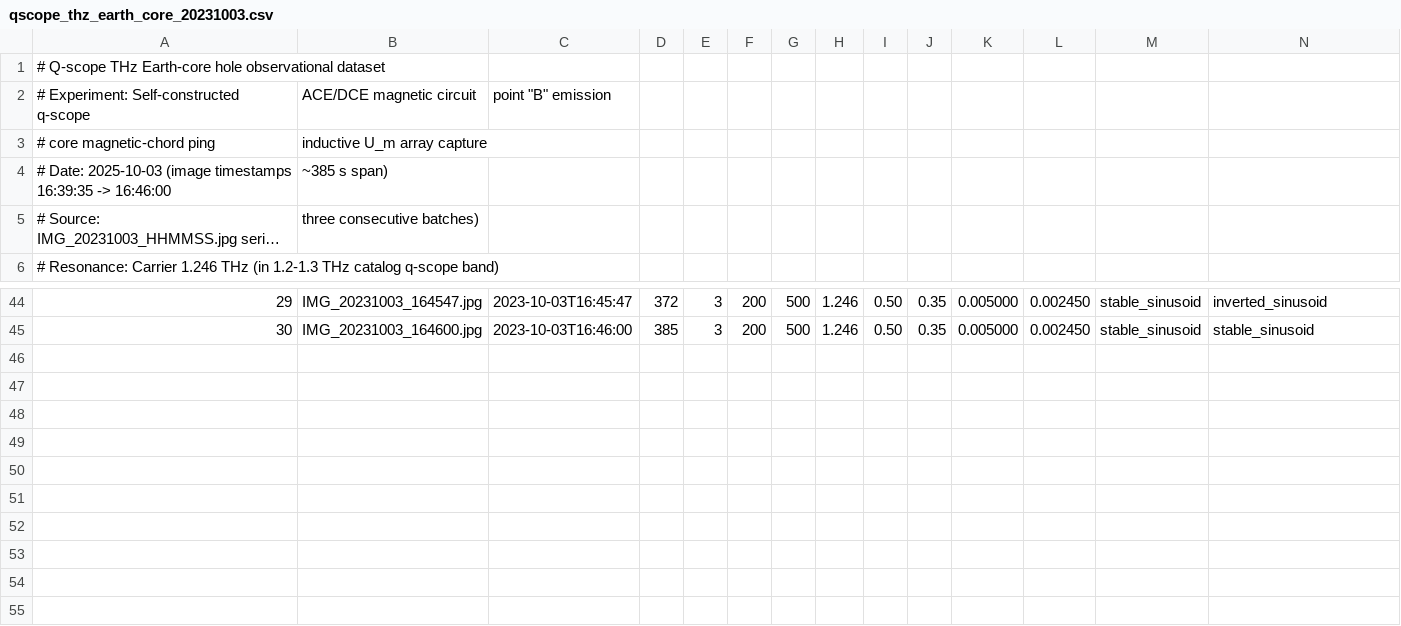
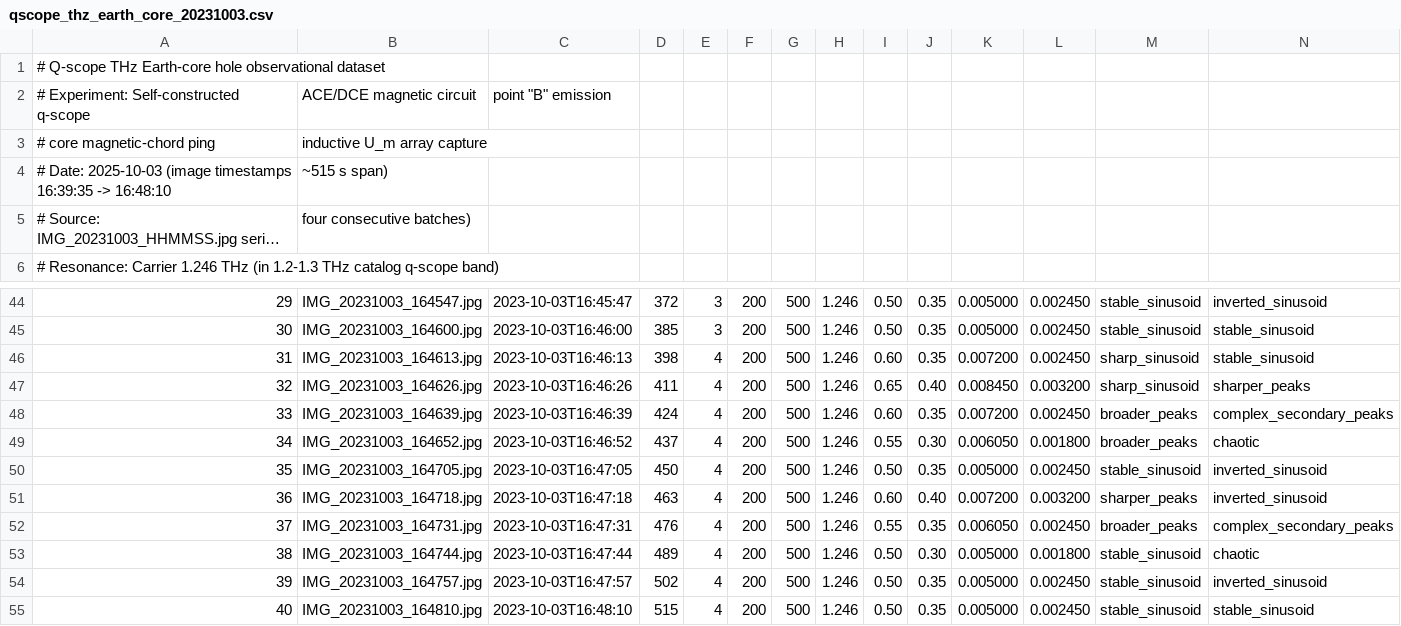
Before and after one commit to Daniel8Murphy0007/Star-Magic, a CSV file: qscope_thz_earth_core_20231003.csv, drawn as a sheet; only a part is shown, gaps mark what is left out; long unchanged cells end in …; rows hold the shown columns only; the diff names each change by its address in the sheet, - before the commit and + after, or states it on an @@ line.

Commit message:
Q-scope THz Earth-core dataset batch 4 (signals 31-40, 16:46:13 to 16:48:10, t=398..515s); pure calculator unchanged (all q-scope derivation primitives already present); smoke 129/129

```diff
--- a/qscope_thz_earth_core_20231003.csv
+++ b/qscope_thz_earth_core_20231003.csv
@@ column A renumbered between rows 4 and 5 @@
-B4: ~385 s span)
+B4: ~515 s span)
-B5: three consecutive batches)
+B5: four consecutive batches)
+row 46: 31 | IMG_20231003_164613.jpg | 2023-10-03T16:46:13 | 398 | 4 | 200 | 500 | 1.246 | 0.60 | 0.35 | 0.007200 | 0.002450 | sharp_sinusoid | stable_sinusoid
+row 47: 32 | IMG_20231003_164626.jpg | 2023-10-03T16:46:26 | 411 | 4 | 200 | 500 | 1.246 | 0.65 | 0.40 | 0.008450 | 0.003200 | sharp_sinusoid | sharper_peaks
+row 48: 33 | IMG_20231003_164639.jpg | 2023-10-03T16:46:39 | 424 | 4 | 200 | 500 | 1.246 | 0.60 | 0.35 | 0.007200 | 0.002450 | broader_peaks | complex_secondary_peaks
+row 49: 34 | IMG_20231003_164652.jpg | 2023-10-03T16:46:52 | 437 | 4 | 200 | 500 | 1.246 | 0.55 | 0.30 | 0.006050 | 0.001800 | broader_peaks | chaotic
+row 50: 35 | IMG_20231003_164705.jpg | 2023-10-03T16:47:05 | 450 | 4 | 200 | 500 | 1.246 | 0.50 | 0.35 | 0.005000 | 0.002450 | stable_sinusoid | inverted_sinusoid
+row 51: 36 | IMG_20231003_164718.jpg | 2023-10-03T16:47:18 | 463 | 4 | 200 | 500 | 1.246 | 0.60 | 0.40 | 0.007200 | 0.003200 | sharper_peaks | inverted_sinusoid
+row 52: 37 | IMG_20231003_164731.jpg | 2023-10-03T16:47:31 | 476 | 4 | 200 | 500 | 1.246 | 0.55 | 0.35 | 0.006050 | 0.002450 | broader_peaks | complex_secondary_peaks
+row 53: 38 | IMG_20231003_164744.jpg | 2023-10-03T16:47:44 | 489 | 4 | 200 | 500 | 1.246 | 0.50 | 0.30 | 0.005000 | 0.001800 | stable_sinusoid | chaotic
+row 54: 39 | IMG_20231003_164757.jpg | 2023-10-03T16:47:57 | 502 | 4 | 200 | 500 | 1.246 | 0.50 | 0.35 | 0.005000 | 0.002450 | stable_sinusoid | inverted_sinusoid
+row 55: 40 | IMG_20231003_164810.jpg | 2023-10-03T16:48:10 | 515 | 4 | 200 | 500 | 1.246 | 0.50 | 0.35 | 0.005000 | 0.002450 | stable_sinusoid | stable_sinusoid
```
Also changed, not shown: 1 other file.
